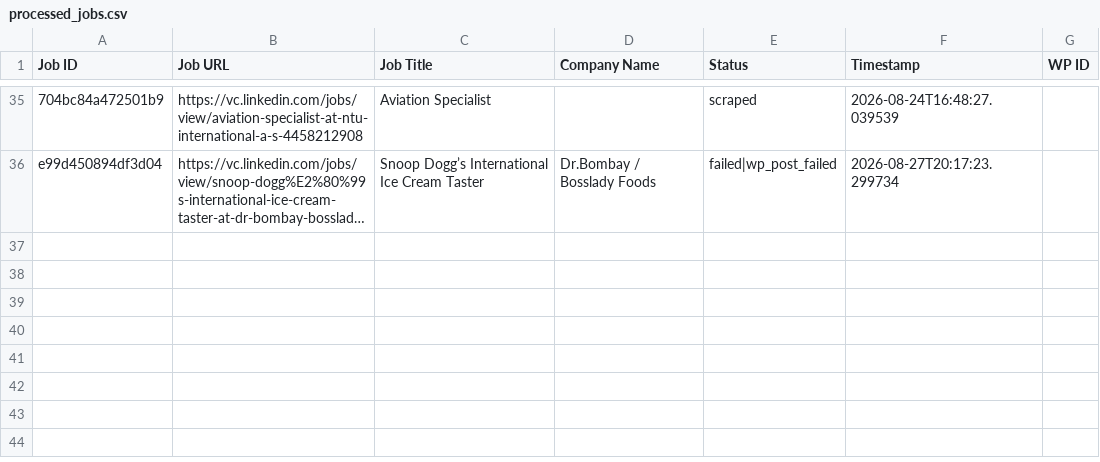
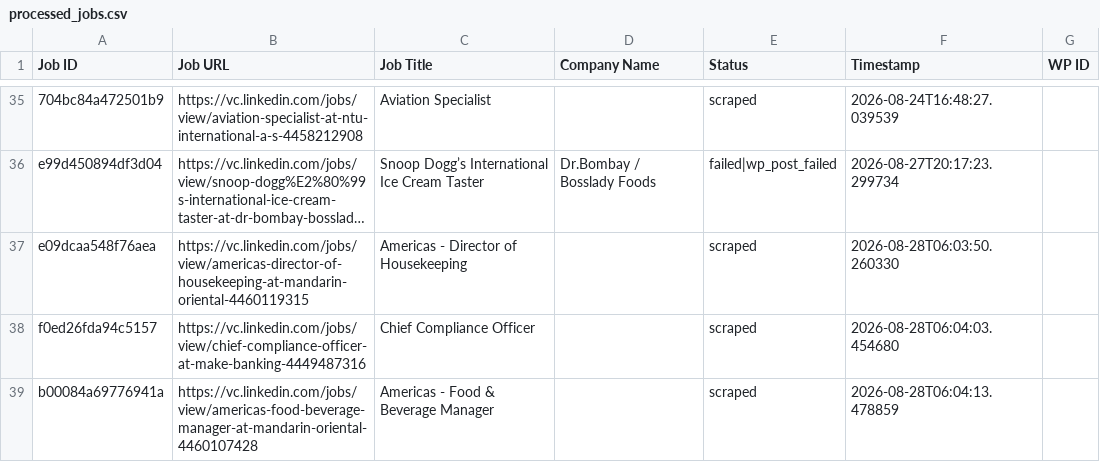
Before and after one commit to innovationinc2000/vc, a CSV file: processed_jobs.csv, drawn as a sheet; only a part is shown, gaps mark what is left out; long unchanged cells end in …; the diff names each change by its address in the sheet, - before the commit and + after, or states it on an @@ line.

```diff
--- a/processed_jobs.csv
+++ b/processed_jobs.csv
+row 37: e09dcaa548f76aea | https://vc.linkedin.com/jobs/view/americas-director-of-housekeeping-at-mandarin-oriental-4460119315 | Americas - Director of Housekeeping |  | scraped | 2026-08-28T06:03:50.260330
+row 38: f0ed26fda94c5157 | https://vc.linkedin.com/jobs/view/chief-compliance-officer-at-make-banking-4449487316 | Chief Compliance Officer |  | scraped | 2026-08-28T06:04:03.454680
+row 39: b00084a69776941a | https://vc.linkedin.com/jobs/view/americas-food-beverage-manager-at-mandarin-oriental-4460107428 | Americas - Food & Beverage Manager |  | scraped | 2026-08-28T06:04:13.478859
```
